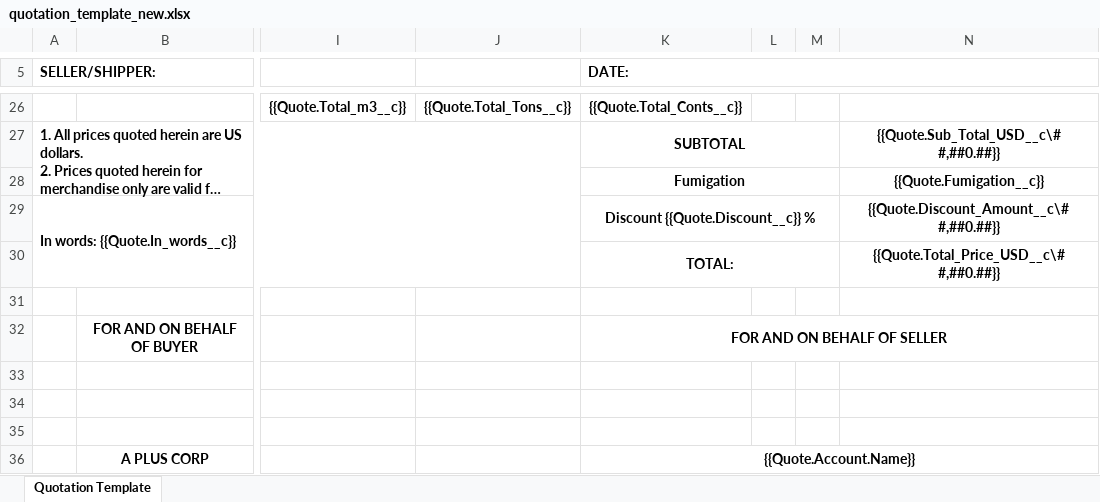
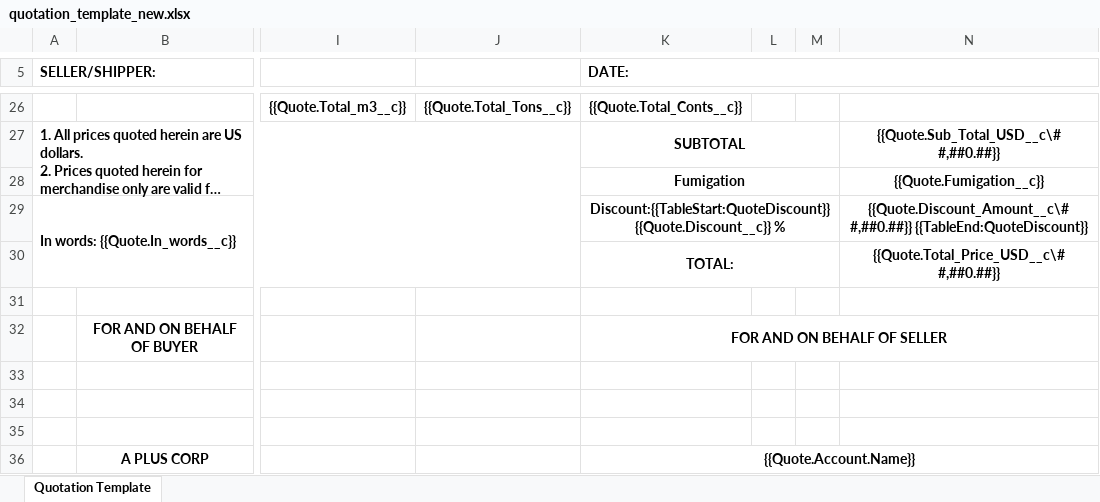
Before and after one commit to FOX2920/sf-api, an Excel workbook: templates/quotation_template_new.xlsx, sheet Quotation Template, drawn as a sheet; only a part is shown, gaps mark what is left out; long unchanged cells end in …; values as stored, in another font and other column widths than the file's, no borders; the diff names each change by its address in the sheet, - before the commit and + after, or states it on an @@ line.

```diff
--- a/templates/quotation_template_new.xlsx (sheet Quotation Template)
+++ b/templates/quotation_template_new.xlsx (sheet Quotation Template)
-K29 (DATE:): Discount {{Quote.Discount__c}} %
+K29 (DATE:): Discount:{{TableStart:QuoteDiscount}} {{Quote.Discount__c}} %
-N29: {{Quote.Discount_Amount__c\# #,##0.##}}
+N29: {{Quote.Discount_Amount__c\# #,##0.##}} {{TableEnd:QuoteDiscount}}
```
Also changed, not shown: templates/proforma_invoice_template_new.xlsx, templates/proforma_invoice_template_no_discount.xlsx.
